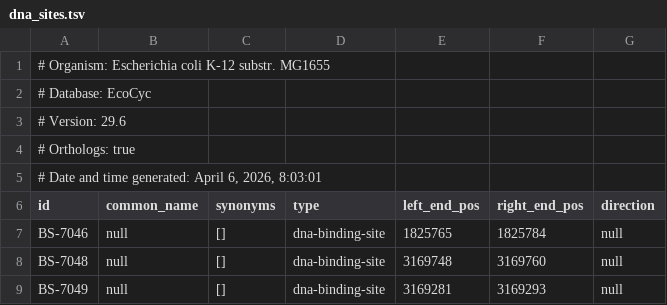
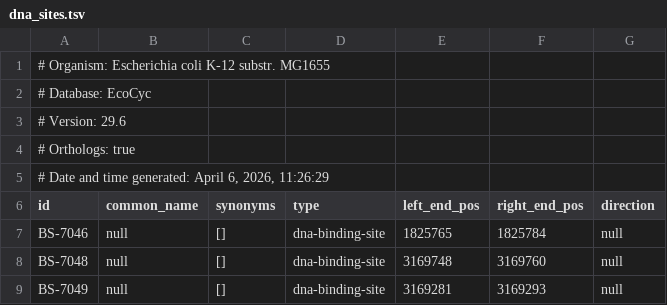
Before and after one commit to vivarium-collective/v2ecoli, a TSV file: v2ecoli/reconstruction/ecoli/flat/dna_sites.tsv, drawn as a sheet; only a part is shown.

```diff
--- a/v2ecoli/reconstruction/ecoli/flat/dna_sites.tsv
+++ b/v2ecoli/reconstruction/ecoli/flat/dna_sites.tsv
@@ -4,3 +4,3 @@
 # Orthologs: true
-# Date and time generated: April 6, 2026, 8:03:01
+# Date and time generated: April 6, 2026, 11:26:29
 "id"	"common_name"	"synonyms"	"type"	"left_end_pos"	"right_end_pos"	"direction"
```
Also changed, not shown: v2ecoli/reconstruction/ecoli/flat/complexation_reactions.tsv, v2ecoli/reconstruction/ecoli/flat/equilibrium_reactions.tsv, 22 other files.
